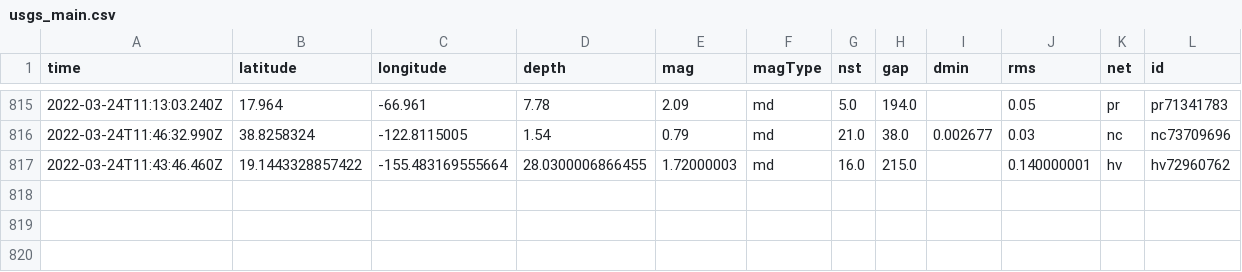
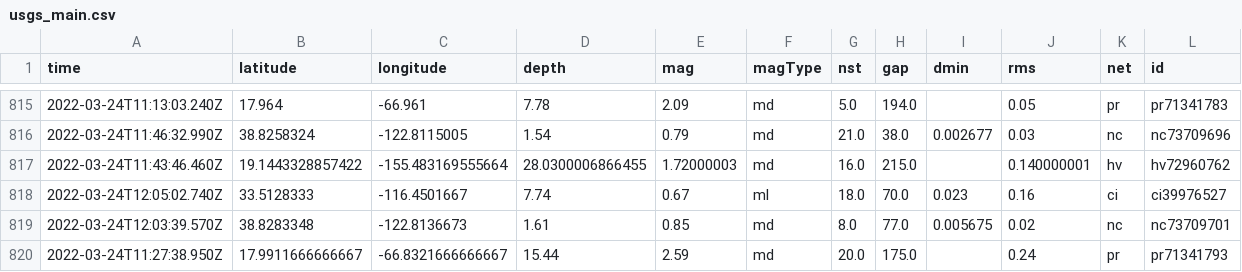
Before and after one commit to pbock/nicar22-github-actions, a CSV file: usgs_main.csv, drawn as a sheet; only a part is shown, gaps mark what is left out; rows hold the shown columns only; the diff names each change by its address in the sheet, - before the commit and + after, or states it on an @@ line.

```diff
--- a/usgs_main.csv
+++ b/usgs_main.csv
+row 818: 2022-03-24T12:05:02.740Z | 33.5128333 | -116.4501667 | 7.74 | 0.67 | ml | 18.0 | 70.0 | 0.023 | 0.16 | ci | ci39976527
+row 819: 2022-03-24T12:03:39.570Z | 38.8283348 | -122.8136673 | 1.61 | 0.85 | md | 8.0 | 77.0 | 0.005675 | 0.02 | nc | nc73709701
+row 820: 2022-03-24T11:27:38.950Z | 17.9911666666667 | -66.8321666666667 | 15.44 | 2.59 | md | 20.0 | 175.0 |  | 0.24 | pr | pr71341793
```
Also changed, not shown: usgs_current.csv.
